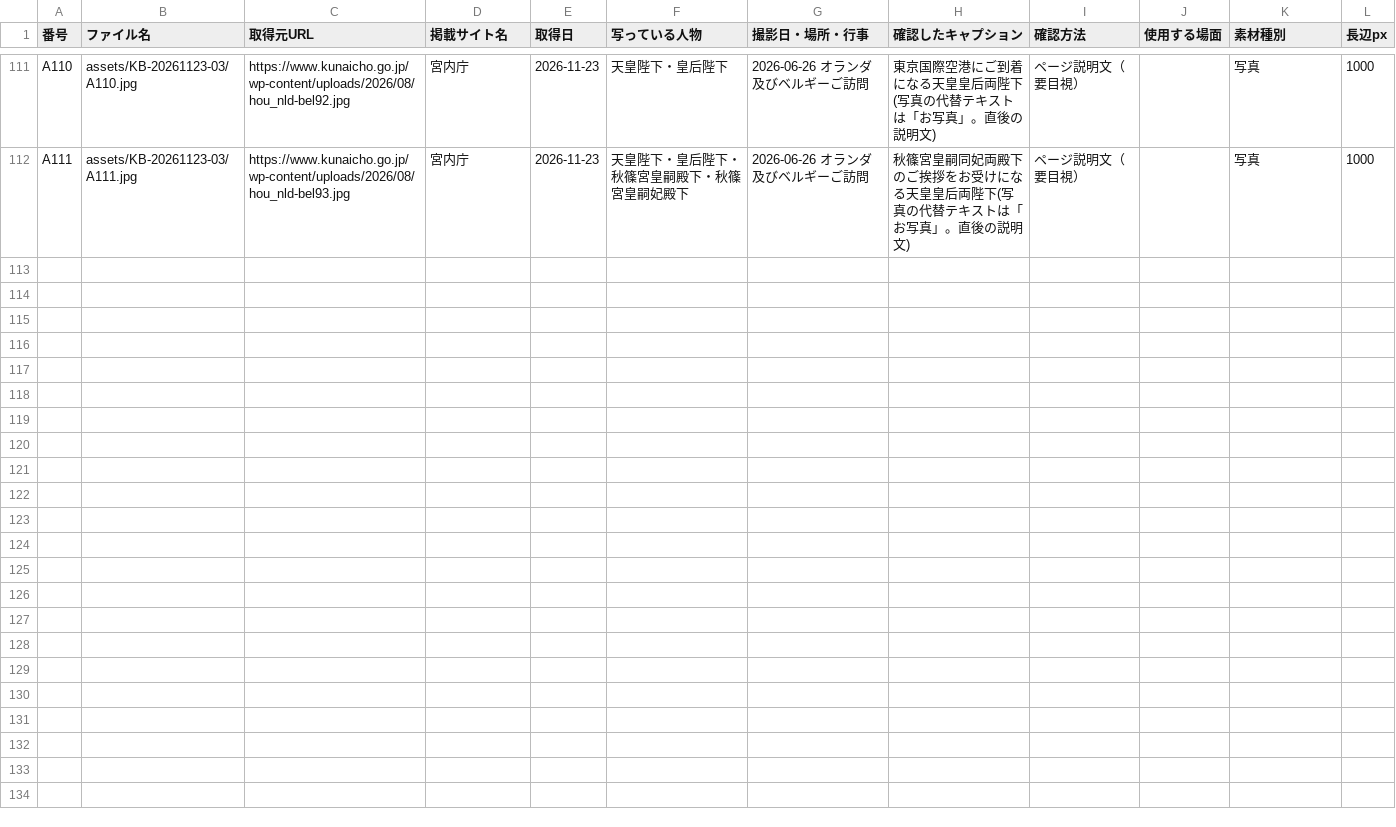
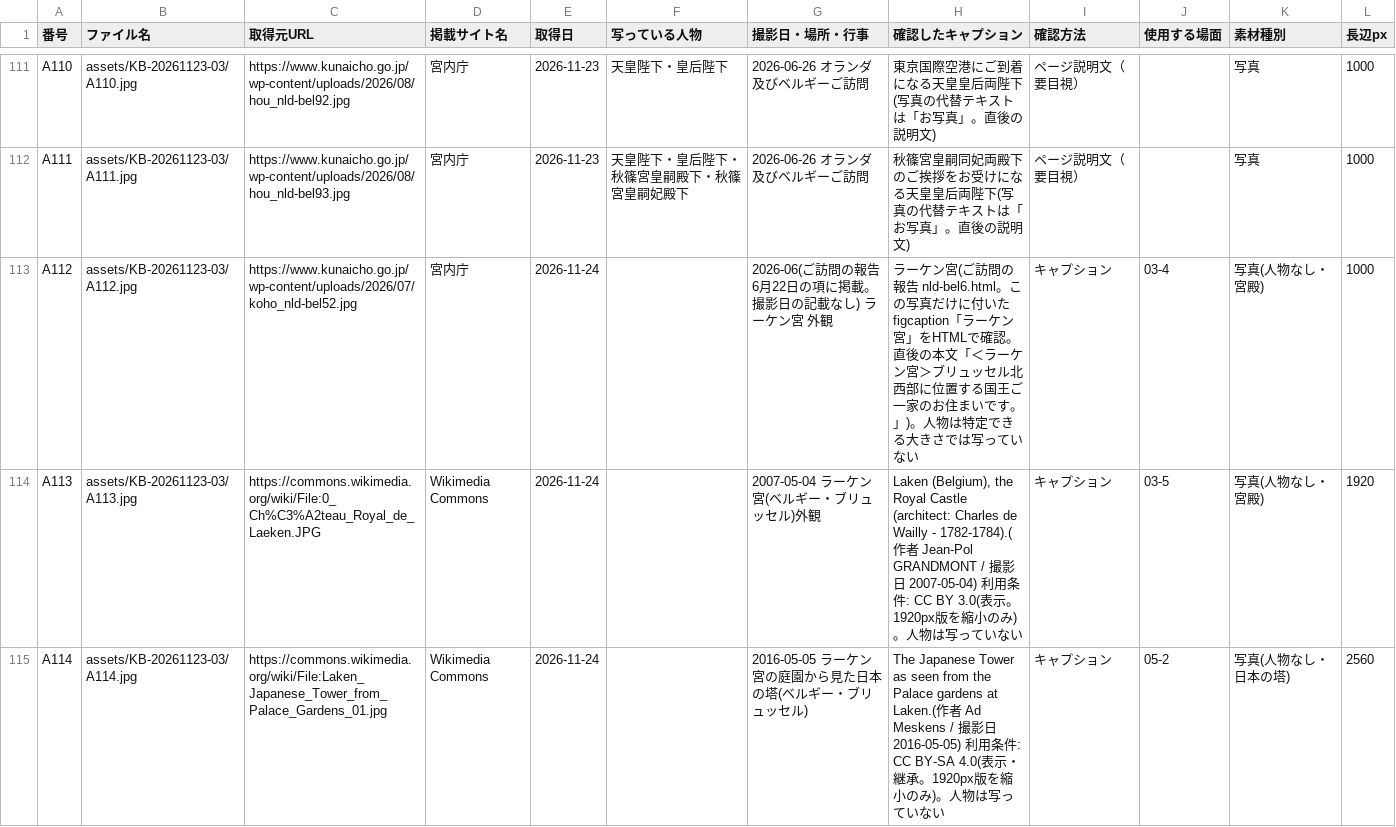
Before and after one commit to aiichirouarakiaandacoltd-bit/-, a CSV file: projects/KB-20261123-03/ledger.csv, drawn as a sheet; only a part is shown, gaps mark what is left out; the diff covers the shown part only; the diff names each change by its address in the sheet, - before the commit and + after, or states it on an @@ line.

```diff
--- a/projects/KB-20261123-03/ledger.csv
+++ b/projects/KB-20261123-03/ledger.csv
+row 113: A112 | assets/KB-20261123-03/A112.jpg | https://www.kunaicho.go.jp/wp-content/uploads/2026/07/koho_nld-bel52.jpg | 宮内庁 | 2026-11-24 |  | 2026-06(ご訪問の報告 6月22日の項に掲載。撮影日の記載なし) ラーケン宮 外観 | ラーケン宮(ご訪問の報告 nld-bel6.html。この写真だけに付いた figcaption「ラーケン宮」をHTMLで確認。直後の本文「＜ラーケン宮＞ブリュッセル北西部に位置する国王ご一家のお住まいです。」)。人物は特定できる大きさでは写っていない | キャプション | 03-4 | 写真(人物なし・宮殿) | 1000
+row 114: A113 | assets/KB-20261123-03/A113.jpg | https://commons.wikimedia.org/wiki/File:0_Ch%C3%A2teau_Royal_de_Laeken.JPG | Wikimedia Commons | 2026-11-24 |  | 2007-05-04 ラーケン宮(ベルギー・ブリュッセル)外観 | Laken (Belgium), the Royal Castle (architect: Charles de Wailly - 1782-1784).(作者 Jean-Pol GRANDMONT / 撮影日 2007-05-04) 利用条件: CC BY 3.0(表示。1920px版を縮小のみ)。人物は写っていない | キャプション | 03-5 | 写真(人物なし・宮殿) | 1920
+row 115: A114 | assets/KB-20261123-03/A114.jpg | https://commons.wikimedia.org/wiki/File:Laken_Japanese_Tower_from_Palace_Gardens_01.jpg | Wikimedia Commons | 2026-11-24 |  | 2016-05-05 ラーケン宮の庭園から見た日本の塔(ベルギー・ブリュッセル) | The Japanese Tower as seen from the Palace gardens at Laken.(作者 Ad Meskens / 撮影日 2016-05-05) 利用条件: CC BY-SA 4.0(表示・継承。1920px版を縮小のみ)。人物は写っていない | キャプション | 05-2 | 写真(人物なし・日本の塔) | 2560
```
Also changed, not shown: 2 added rows elsewhere in this file, projects/KB-20261123-02/ledger.csv, projects/KB-20261123-04/ledger.csv, 20 other files.
